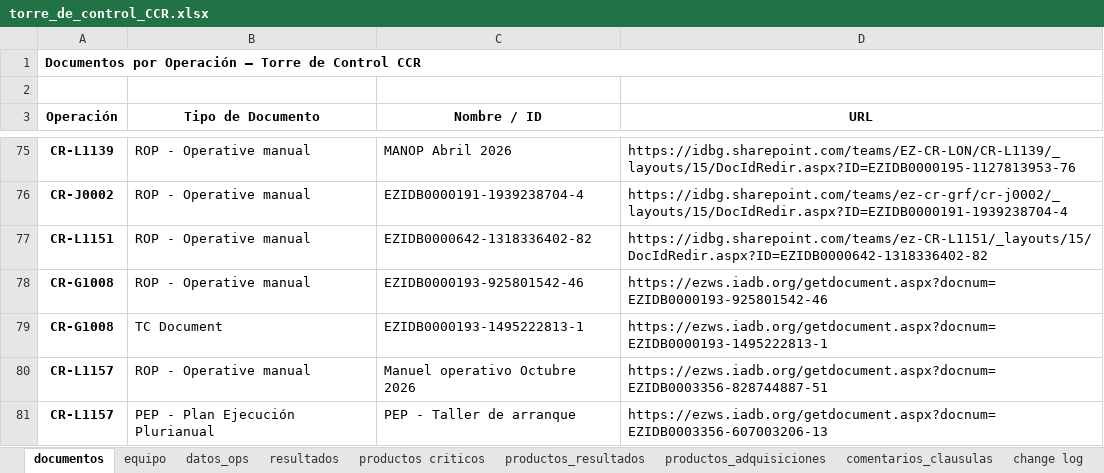
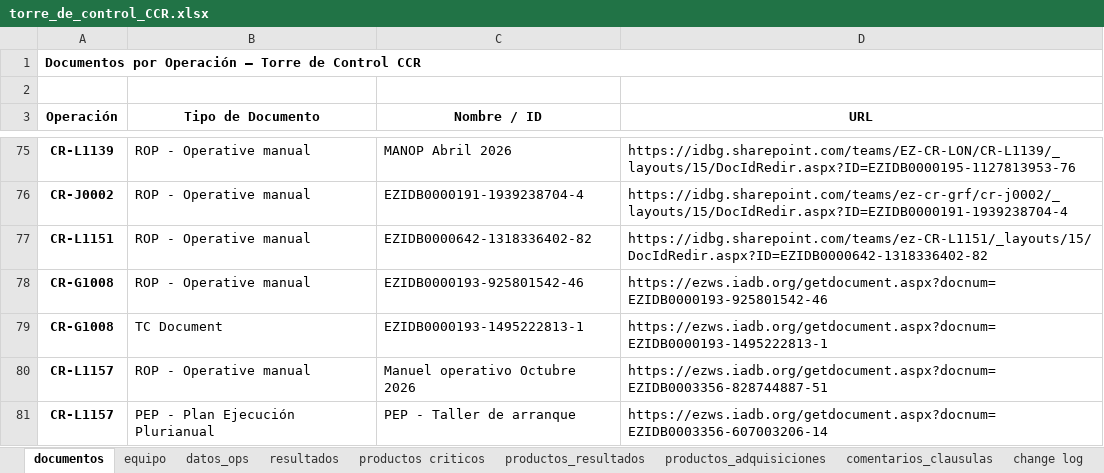
Before and after one commit to aborbonm/torre-control-ccr, an Excel workbook: torre_de_control_CCR.xlsx, sheet documentos, drawn as a sheet; only a part is shown, gaps mark what is left out; values as stored, in another font and other column widths than the file's, no borders; the diff names each change by its address in the sheet, - before the commit and + after, or states it on an @@ line.

Commit message:
Update torre_de_control_CCR.xlsx
update PEP link para energia

```diff
--- a/torre_de_control_CCR.xlsx (sheet documentos)
+++ b/torre_de_control_CCR.xlsx (sheet documentos)
-D81 (URL): https://ezws.iadb.org/getdocument.aspx?docnum=EZIDB0003356-607003206-13
+D81 (URL): https://ezws.iadb.org/getdocument.aspx?docnum=EZIDB0003356-607003206-14
```
